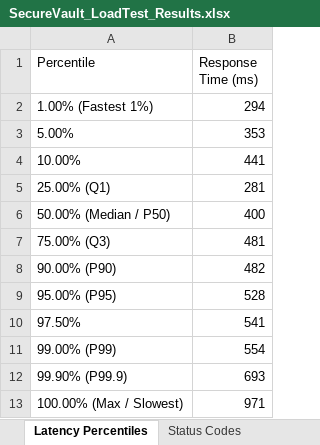
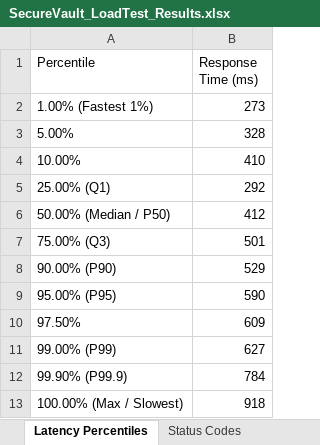
Before and after one commit to Babu14333/SecureVault, an Excel workbook: SecureVault_LoadTest_Results.xlsx, sheet Latency Percentiles, drawn as a sheet; values as stored, in another font and other column widths than the file's, no borders; the diff names each change by its address in the sheet, - before the commit and + after, or states it on an @@ line.

```diff
--- a/SecureVault_LoadTest_Results.xlsx (sheet Latency Percentiles)
+++ b/SecureVault_LoadTest_Results.xlsx (sheet Latency Percentiles)
-B2 (Response Time (ms)): 294
+B2 (Response Time (ms)): 273
-B3 (Response Time (ms)): 353
+B3 (Response Time (ms)): 328
-B4 (Response Time (ms)): 441
+B4 (Response Time (ms)): 410
-B5 (Response Time (ms)): 281
+B5 (Response Time (ms)): 292
-B6 (Response Time (ms)): 400
+B6 (Response Time (ms)): 412
-B7 (Response Time (ms)): 481
+B7 (Response Time (ms)): 501
-B8 (Response Time (ms)): 482
+B8 (Response Time (ms)): 529
-B9 (Response Time (ms)): 528
+B9 (Response Time (ms)): 590
-B10 (Response Time (ms)): 541
+B10 (Response Time (ms)): 609
-B11 (Response Time (ms)): 554
+B11 (Response Time (ms)): 627
-B12 (Response Time (ms)): 693
+B12 (Response Time (ms)): 784
-B13 (Response Time (ms)): 971
+B13 (Response Time (ms)): 918
```
Also changed, not shown: sheet Per-Second Telemetry, sheet KPI Summary, sheet Status Codes, SecureVault_Appium_Test_Results.xlsx, SecureVault_Selenium_Test_Results.xlsx, 10 other files.
